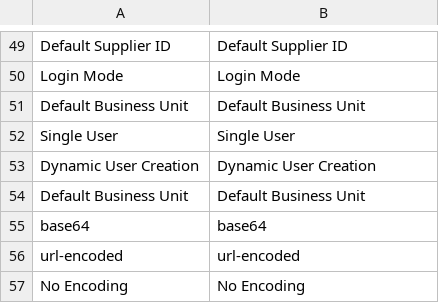
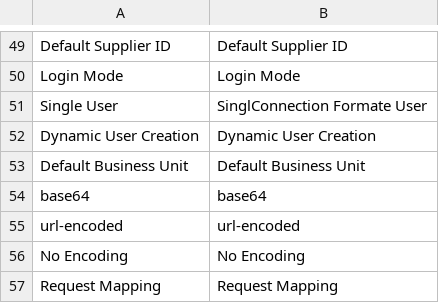
Before and after one commit to spryker-eco/punchout-catalogs, a CSV file: data/translation/Zed/en_US.csv, drawn as a sheet; only a part is shown, gaps mark what is left out; the shorter side is filled out with more unchanged rows; removed rows and columns are numbered as before the commit, all else as after; the diff names each change by its address in the sheet, - before the commit and + after, or states it on an @@ line.

```diff
--- a/data/translation/Zed/en_US.csv
+++ b/data/translation/Zed/en_US.csv
-row 51: Default Business Unit | Default Business Unit
-B51: Single User
+B51: SinglConnection Formate User
```
Also changed, not shown: data/translation/Zed/de_DE.csv.
